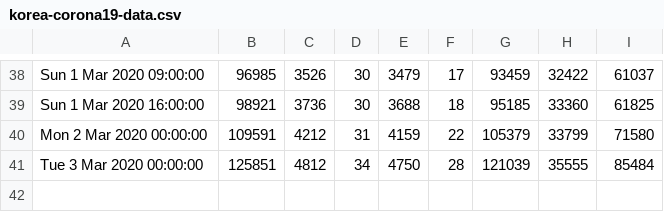
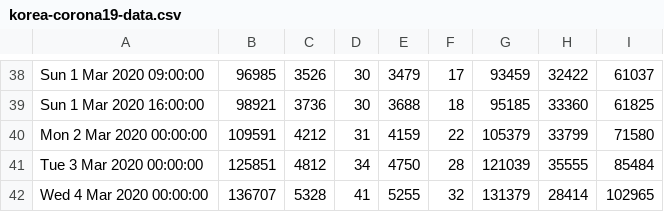
Before and after one commit to yusungchang/corona19korea.com, a CSV file: src/output/korea-corona19-data.csv, drawn as a sheet; only a part is shown, gaps mark what is left out; the diff names each change by its address in the sheet, - before the commit and + after, or states it on an @@ line.

```diff
--- a/src/output/korea-corona19-data.csv
+++ b/src/output/korea-corona19-data.csv
+row 42: Wed 4 Mar 2020 00:00:00 | 136707 | 5328 | 41 | 5255 | 32 | 131379 | 28414 | 102965
```
Also changed, not shown: src/output/gyunggi-corona19-data.csv, src/output/seoul-corona19-data.csv, 2 other files.
